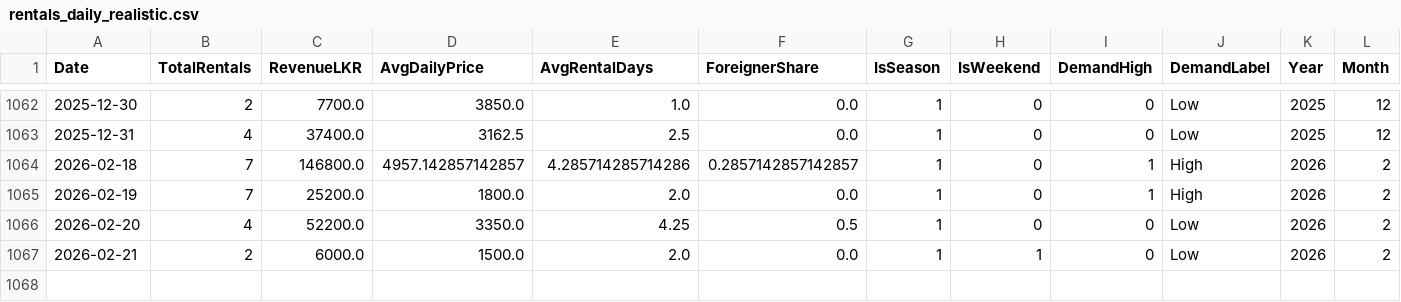
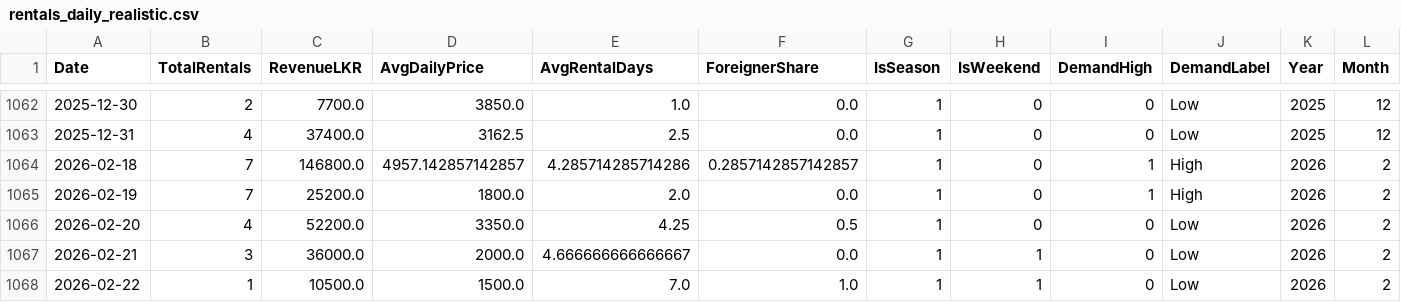
Before and after one commit to Movindu999/MachineLearning_VehicleRenting, a CSV file: rentals_daily_realistic.csv, drawn as a sheet; only a part is shown, gaps mark what is left out.

```diff
--- a/rentals_daily_realistic.csv
+++ b/rentals_daily_realistic.csv
@@ -1066,2 +1066,3 @@ Date,TotalRentals,RevenueLKR,AvgDailyPrice,AvgRentalDays,ForeignerShare,IsSeason
 2026-02-20,4,52200.0,3350.0,4.25,0.5,1,0,0,Low,2026,2
-2026-02-21,2,6000.0,1500.0,2.0,0.0,1,1,0,Low,2026,2
+2026-02-21,3,36000.0,2000.0,4.666666666666667,0.0,1,1,0,Low,2026,2
+2026-02-22,1,10500.0,1500.0,7.0,1.0,1,1,0,Low,2026,2
```
Also changed, not shown: rentals_monthly_realistic.csv, rentals_transactions_realistic.csv, 3 other files.
